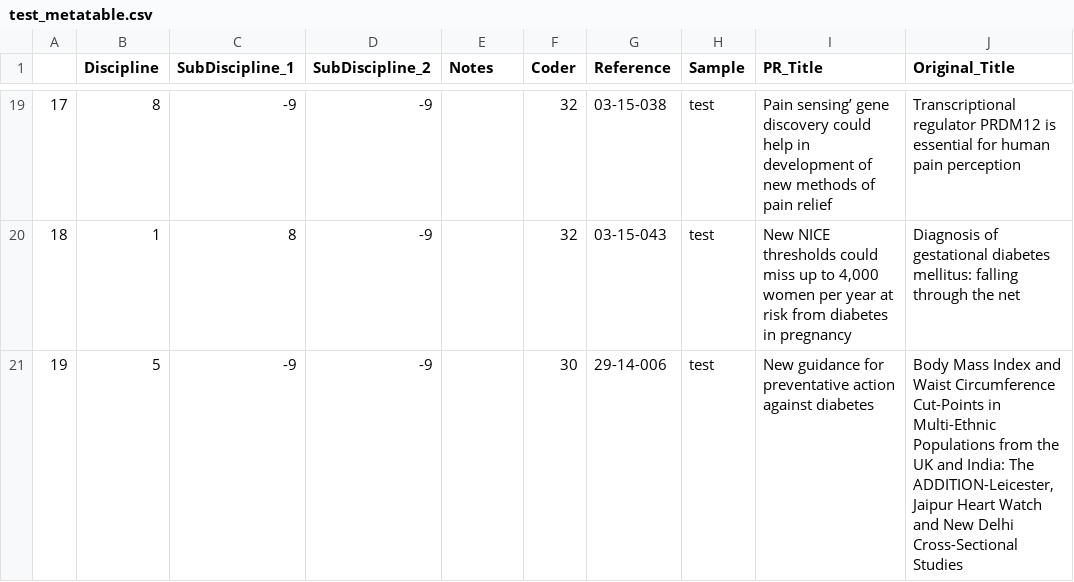
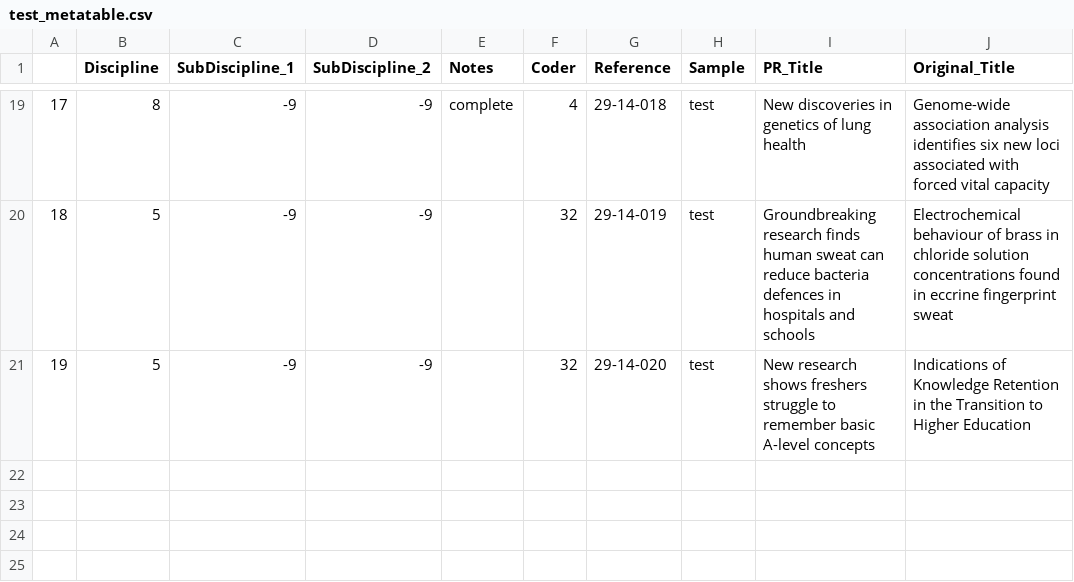
Before and after one commit to insciout-project/insciout-project, a CSV file: database/test_metatable.csv, drawn as a sheet; only a part is shown, gaps mark what is left out; the diff covers the shown part only; the diff names each change by its address in the sheet, - before the commit and + after, or states it on an @@ line.

```diff
--- a/database/test_metatable.csv
+++ b/database/test_metatable.csv
-E19 (Notes): (empty)
+E19 (Notes): complete
-F19 (Coder): 32
+F19 (Coder): 4
-G19 (Reference): 03-15-038
+G19 (Reference): 29-14-018
-I19 (PR_Title): Pain sensing’ gene discovery could help in development of new methods of pain relief
+I19 (PR_Title): New discoveries in genetics of lung health
-J19 (Original_Title): Transcriptional regulator PRDM12 is essential for human pain perception
+J19 (Original_Title): Genome-wide association analysis identifies six new loci associated with forced vital capacity
-B20 (Discipline): 1
+B20 (Discipline): 5
-C20 (SubDiscipline_1): 8
+C20 (SubDiscipline_1): -9
-G20 (Reference): 03-15-043
+G20 (Reference): 29-14-019
-I20 (PR_Title): New NICE thresholds could miss up to 4,000 women per year at risk from diabetes in pregnancy
+I20 (PR_Title): Groundbreaking research finds human sweat can reduce bacteria defences in hospitals and schools
-J20 (Original_Title): Diagnosis of gestational diabetes mellitus: falling through the net
+J20 (Original_Title): Electrochemical behaviour of brass in chloride solution concentrations found in eccrine fingerprint sweat
-F21 (Coder): 30
+F21 (Coder): 32
-G21 (Reference): 29-14-006
+G21 (Reference): 29-14-020
-I21 (PR_Title): New guidance for preventative action against diabetes
+I21 (PR_Title): New research shows freshers struggle to remember basic A-level concepts
-J21 (Original_Title): Body Mass Index and Waist Circumference Cut-Points in Multi-Ethnic Populations from the UK and India: The ADDITION-Leicester, Jaipur Heart Watch and New Delhi Cross-Sectional Studies
+J21 (Original_Title): Indications of Knowledge Retention in the Transition to Higher Education
```
Also changed, not shown: 92 edited cells elsewhere in this file, database/test_bigtable.csv, 10 other files.
